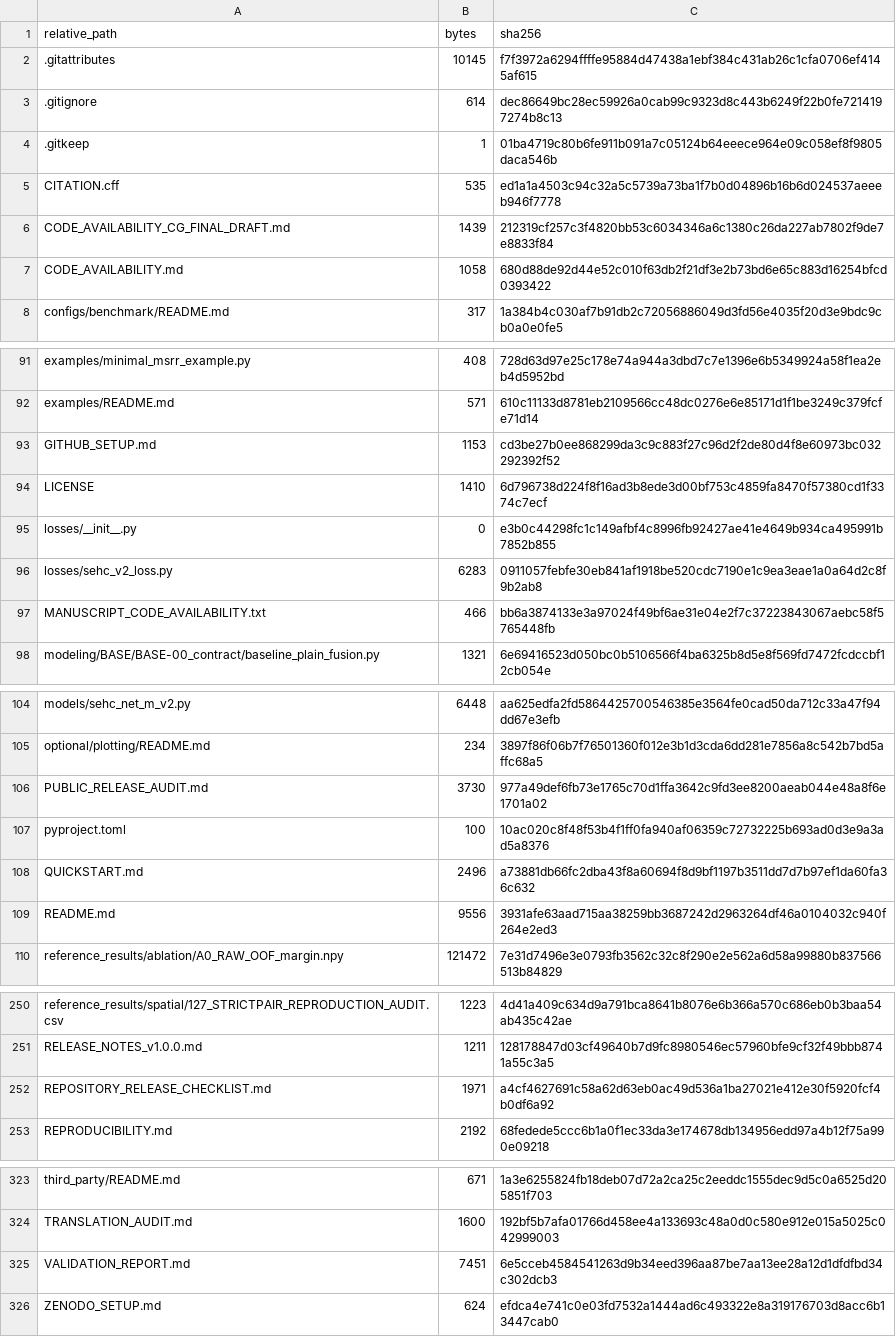
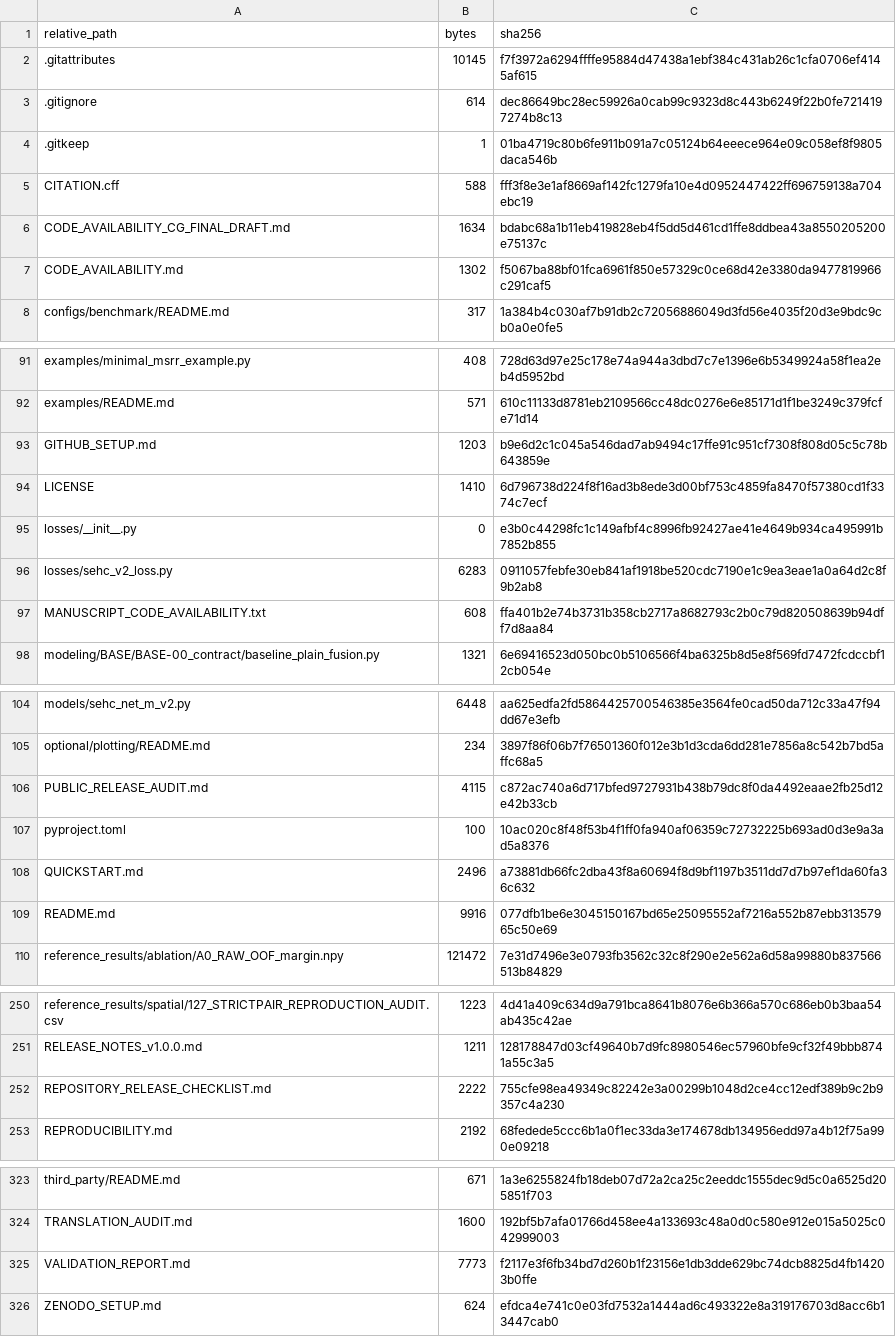
Before and after one commit to neon-wolf9/MSRR-landslide, a CSV file: FILE_MANIFEST.csv, drawn as a sheet; only a part is shown, gaps mark what is left out.

```diff
--- a/FILE_MANIFEST.csv
+++ b/FILE_MANIFEST.csv
@@ -4,5 +4,5 @@
 ".gitkeep","1","01ba4719c80b6fe911b091a7c05124b64eeece964e09c058ef8f9805daca546b"
-"CITATION.cff","535","ed1a1a4503c94c32a5c5739a73ba1f7b0d04896b16b6d024537aeeeb946f7778"
-"CODE_AVAILABILITY_CG_FINAL_DRAFT.md","1439","212319cf257c3f4820bb53c6034346a6c1380c26da227ab7802f9de7e8833f84"
-"CODE_AVAILABILITY.md","1058","680d88de92d44e52c010f63db2f21df3e2b73bd6e65c883d16254bfcd0393422"
+"CITATION.cff","588","fff3f8e3e1af8669af142fc1279fa10e4d0952447422ff696759138a704ebc19"
+"CODE_AVAILABILITY_CG_FINAL_DRAFT.md","1634","bdabc68a1b11eb419828eb4f5dd5d461cd1ffe8ddbea43a8550205200e75137c"
+"CODE_AVAILABILITY.md","1302","f5067ba88bf01fca6961f850e57329c0ce68d42e3380da9477819966c291caf5"
 "configs/benchmark/README.md","317","1a384b4c030af7b91db2c72056886049d3fd56e4035f20d3e9bdc9cb0a0e0fe5"
@@ -92,3 +92,3 @@
 "examples/README.md","571","610c11133d8781eb2109566cc48dc0276e6e85171d1f1be3249c379fcfe71d14"
-"GITHUB_SETUP.md","1153","cd3be27b0ee868299da3c9c883f27c96d2f2de80d4f8e60973bc032292392f52"
+"GITHUB_SETUP.md","1203","b9e6d2c1c045a546dad7ab9494c17ffe91c951cf7308f808d05c5c78b643859e"
 "LICENSE","1410","6d796738d224f8f16ad3b8ede3d00bf753c4859fa8470f57380cd1f3374c7ecf"
@@ -96,3 +96,3 @@
 "losses/sehc_v2_loss.py","6283","0911057febfe30eb841af1918be520cdc7190e1c9ea3eae1a0a64d2c8f9b2ab8"
-"MANUSCRIPT_CODE_AVAILABILITY.txt","466","bb6a3874133e3a97024f49bf6ae31e04e2f7c37223843067aebc58f5765448fb"
+"MANUSCRIPT_CODE_AVAILABILITY.txt","608","ffa401b2e74b3731b358cb2717a8682793c2b0c79d820508639b94dff7d8aa84"
 "modeling/BASE/BASE-00_contract/baseline_plain_fusion.py","1321","6e69416523d050bc0b5106566f4ba6325b8d5e8f569fd7472fcdccbf12cb054e"
@@ -105,6 +105,6 @@
 "optional/plotting/README.md","234","3897f86f06b7f76501360f012e3b1d3cda6dd281e7856a8c542b7bd5affc68a5"
-"PUBLIC_RELEASE_AUDIT.md","3730","977a49def6fb73e1765c70d1ffa3642c9fd3ee8200aeab044e48a8f6e1701a02"
+"PUBLIC_RELEASE_AUDIT.md","4115","c872ac740a6d717bfed9727931b438b79dc8f0da4492eaae2fb25d12e42b33cb"
 "pyproject.toml","100","10ac020c8f48f53b4f1ff0fa940af06359c72732225b693ad0d3e9a3ad5a8376"
 "QUICKSTART.md","2496","a73881db66fc2dba43f8a60694f8d9bf1197b3511dd7d7b97ef1da60fa36c632"
-"README.md","9556","3931afe63aad715aa38259bb3687242d2963264df46a0104032c940f264e2ed3"
+"README.md","9916","077dfb1be6e3045150167bd65e25095552af7216a552b87ebb31357965c50e69"
 "reference_results/ablation/A0_RAW_OOF_margin.npy","121472","7e31d7496e3e0793fb3562c32c8f290e2e562a6d58a99880b837566513b84829"
@@ -251,3 +251,3 @@
 "RELEASE_NOTES_v1.0.0.md","1211","128178847d03cf49640b7d9fc8980546ec57960bfe9cf32f49bbb8741a55c3a5"
-"REPOSITORY_RELEASE_CHECKLIST.md","1971","a4cf4627691c58a62d63eb0ac49d536a1ba27021e412e30f5920fcf4b0df6a92"
+"REPOSITORY_RELEASE_CHECKLIST.md","2222","755cfe98ea49349c82242e3a00299b1048d2ce4cc12edf389b9c2b9357c4a230"
 "REPRODUCIBILITY.md","2192","68fedede5ccc6b1a0f1ec33da3e174678db134956edd97a4b12f75a990e09218"
@@ -324,3 +324,3 @@
 "TRANSLATION_AUDIT.md","1600","192bf5b7afa01766d458ee4a133693c48a0d0c580e912e015a5025c042999003"
-"VALIDATION_REPORT.md","7451","6e5cceb4584541263d9b34eed396aa87be7aa13ee28a12d1dfdfbd34c302dcb3"
+"VALIDATION_REPORT.md","7773","f2117e3f6fb34bd7d260b1f23156e1db3dde629bc74dcb8825d4fb14203b0ffe"
 "ZENODO_SETUP.md","624","efdca4e741c0e03fd7532a1444ad6c493322e8a319176703d8acc6b13447cab0"
```
Also changed, not shown: 9 other files.
